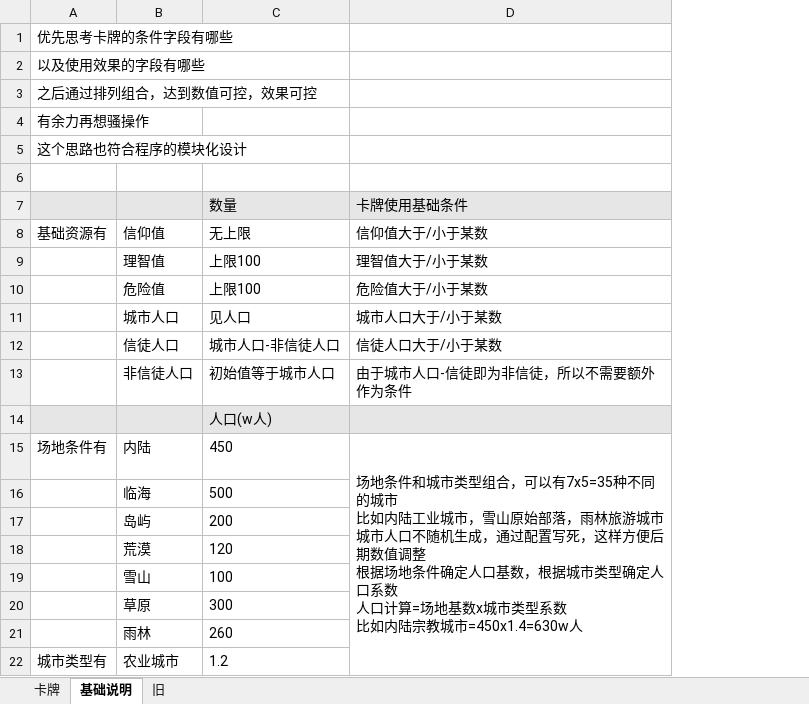
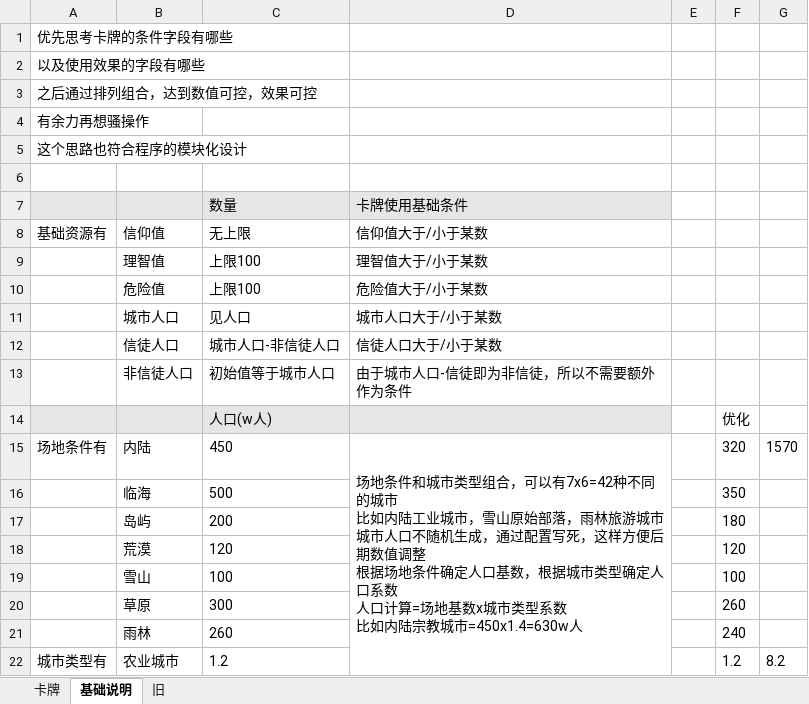
Before and after one commit to 3278143200zxy/2025gamejam, an Excel workbook: luban/卡牌表.xlsx, sheet 基础说明, drawn as a sheet; only a part is shown; values as stored, in another font and other column widths than the file's, no borders; the diff covers the shown part only; the diff names each change by its address in the sheet, - before the commit and + after, or states it on an @@ line.

```diff
--- a/luban/卡牌表.xlsx (sheet 基础说明)
+++ b/luban/卡牌表.xlsx (sheet 基础说明)
+column E, empty
+column F, rows 14-22: 优化 | 320 | 350 | 180 | 120 | 100 | 260 | 240 | 1.2
+column G, rows 15-22: 1570 |  |  |  |  |  |  | 8.2
-D15: …，可以有7x5=35种不同的…
+D15: …，可以有7x6=42种不同的…
```
Also changed, not shown: 64 added rows elsewhere in this sheet, sheet 卡牌, 2 other files.
